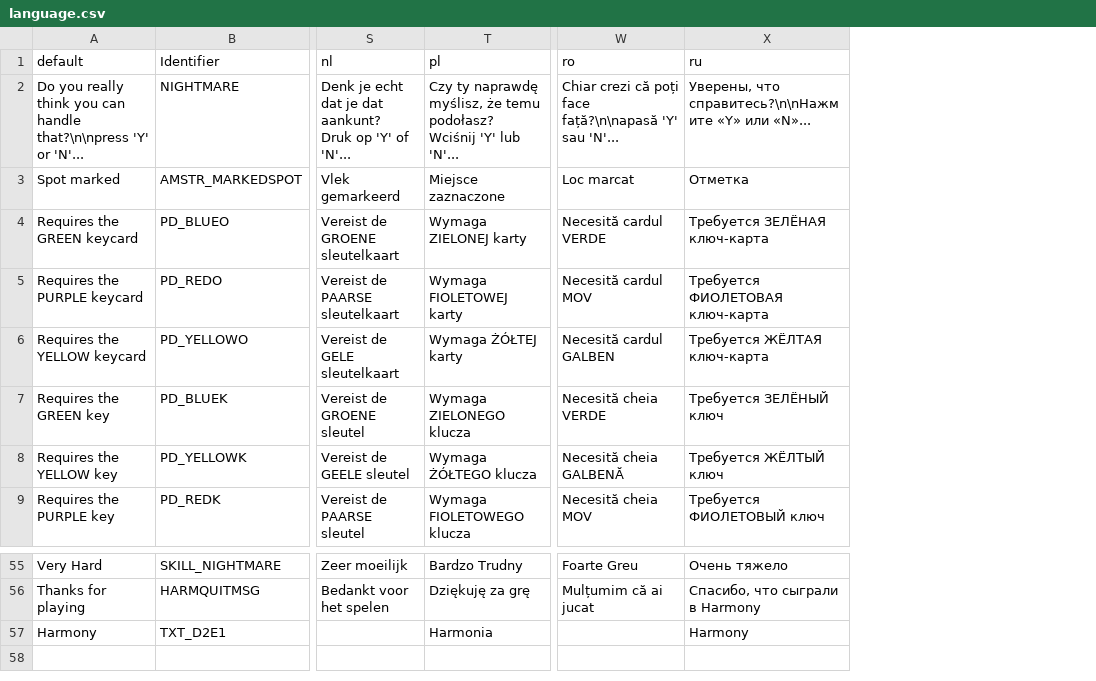
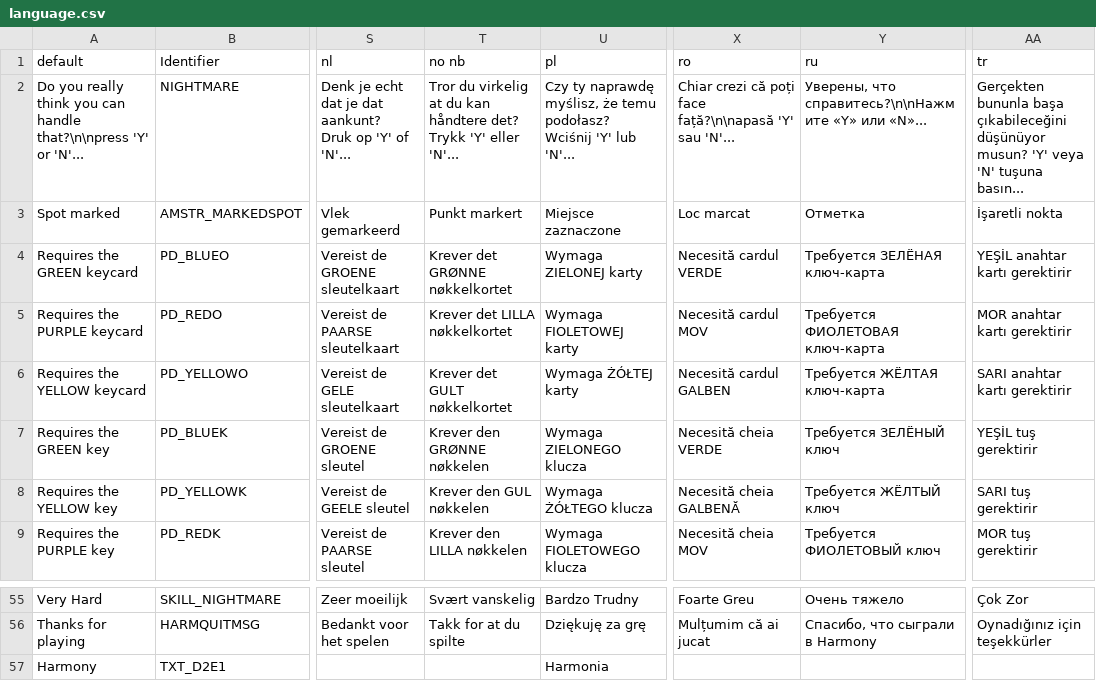
Before and after one commit to johncurley/gzdoom, a CSV file: wadsrc_extra/static/filter/harmony/language.csv, drawn as a sheet; only a part is shown, gaps mark what is left out; addresses are those after the commit; the diff names each change by its address in the sheet, - before the commit and + after, or states it on an @@ line.

```diff
--- a/wadsrc_extra/static/filter/harmony/language.csv
+++ b/wadsrc_extra/static/filter/harmony/language.csv
+column T (no nb), rows 2-9: Tror du virkelig at du kan håndtere det? Trykk 'Y' eller 'N'... | Punkt markert | Krever det GRØNNE nøkkelkortet | Krever det LILLA nøkkelkortet | Krever det GULT nøkkelkortet | Krever den GRØNNE nøkkelen | Krever den GUL nøkkelen | Krever den LILLA nøkkelen; rows 55-56: Svært vanskelig | Takk for at du spilte
+column AA (tr), rows 2-9: Gerçekten bununla başa çıkabileceğini düşünüyor musun? 'Y' veya 'N' tuşuna basın... | İşaretli nokta | YEŞİL anahtar kartı gerektirir | MOR anahtar kartı gerektirir | SARI anahtar kartı gerektirir | YEŞİL tuş gerektirir | SARI tuş gerektirir | MOR tuş gerektirir; rows 55-56: Çok Zor | Oynadığınız için teşekkürler
-Y57 (ru): Harmony
+Y57 (ru): (empty)
```
Also changed, not shown: 6 other files.
